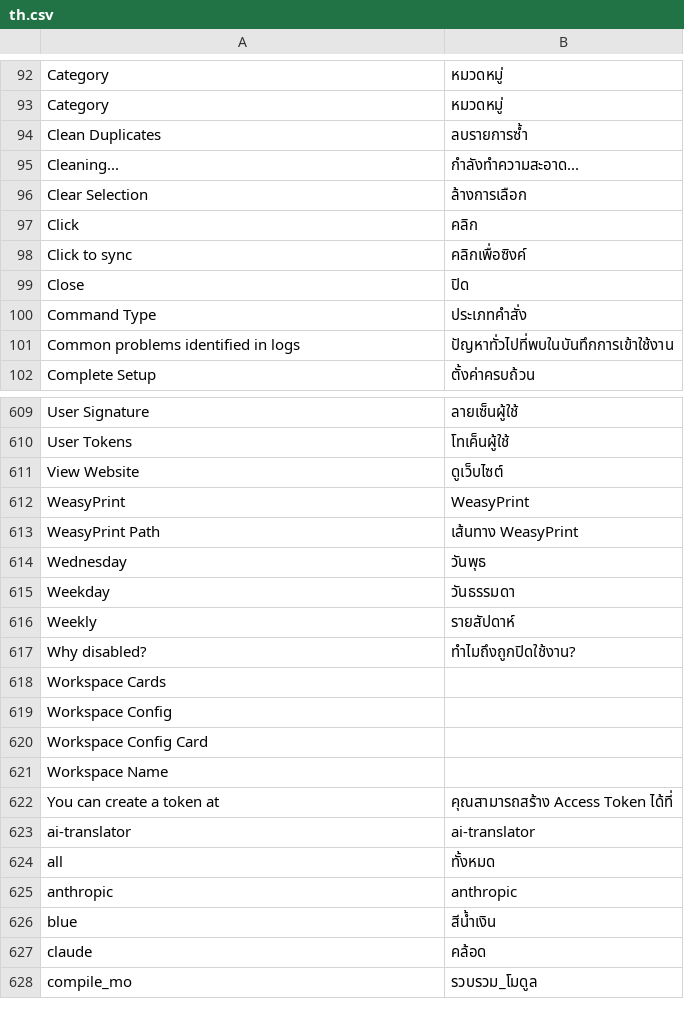
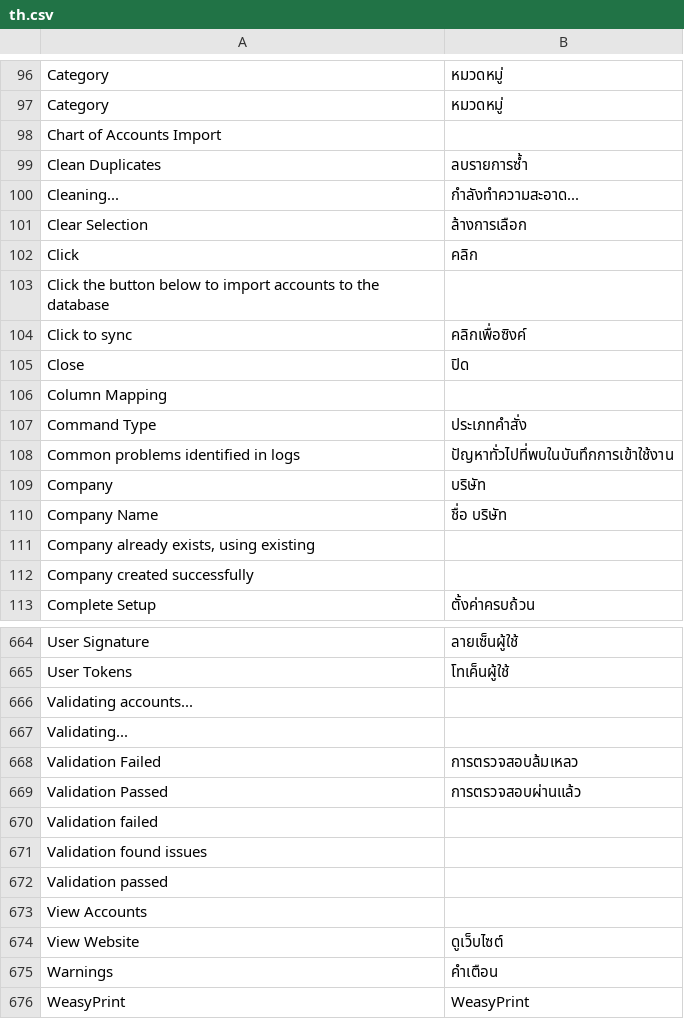
Before and after one commit to ManotLuijiu/translation_tools, a CSV file: translation_tools/translations/th.csv, drawn as a sheet; only a part is shown, gaps mark what is left out; the shorter side is filled out with more unchanged rows; the diff covers the shown part only.

```diff
--- a/translation_tools/translations/th.csv
+++ b/translation_tools/translations/th.csv
@@ -93,2 +97,3 @@ Category,หมวดหมู่,
 Category,หมวดหมู่,
+Chart of Accounts Import,,
 Clean Duplicates,ลบรายการซ้ำ,
@@ -97,6 +102,12 @@ Clear Selection,ล้างการเลือก,
 Click,คลิก,
+Click the button below to import accounts to the database,,
 Click to sync,คลิกเพื่อซิงค์,
 Close,ปิด,
+Column Mapping,,
 Command Type,ประเภทคำสั่ง,
 Common problems identified in logs,ปัญหาทั่วไปที่พบในบันทึกการเข้าใช้งาน,
+Company,บริษัท,
+Company Name,ชื่อ บริษัท,
+"Company already exists, using existing",,
+Company created successfully,,
 Complete Setup,ตั้งค่าครบถ้วน,
@@ -611,3 +666,12 @@ User Signature,ลายเซ็นผู้ใช้,
 User Tokens,โทเค็นผู้ใช้,
+Validating accounts...,,
+Validating...,,
+Validation Failed,การตรวจสอบล้มเหลว,
+Validation Passed,การตรวจสอบผ่านแล้ว,
+Validation failed,,
+Validation found issues,,
+Validation passed,,
+View Accounts,,
 View Website,ดูเว็บไซต์,
+Warnings,คำเตือน,
 WeasyPrint,WeasyPrint,
```
Also changed, not shown: 48 added rows elsewhere in this file, translation_tools/translations/en-GB.csv, translation_tools/translations/km.csv, 10 other files.
